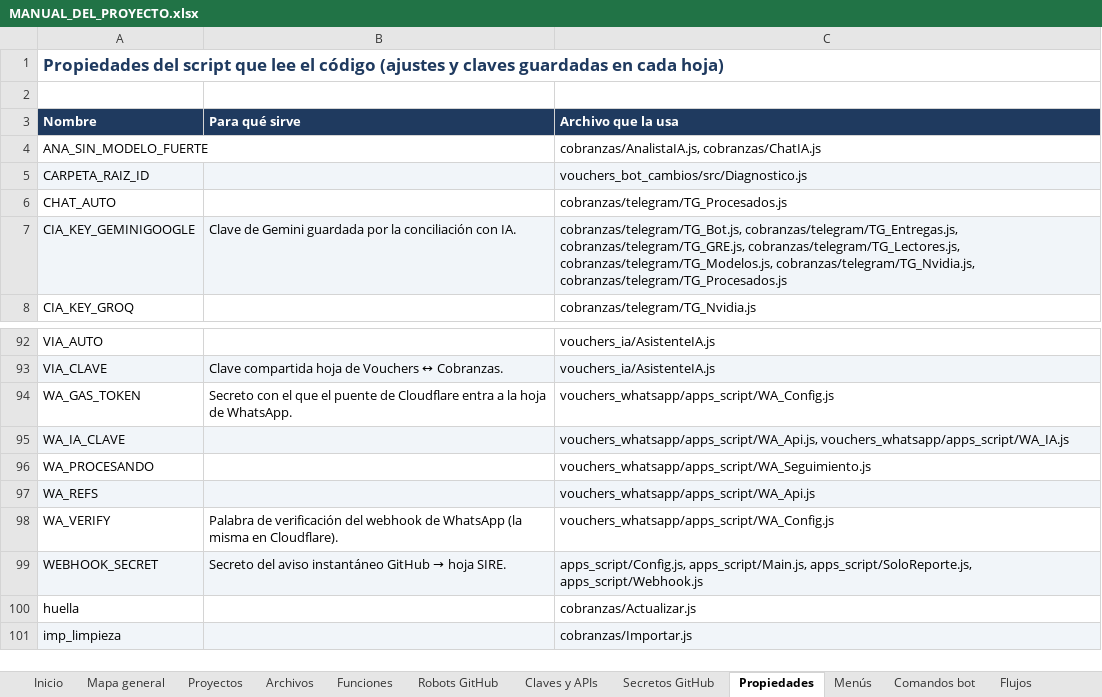
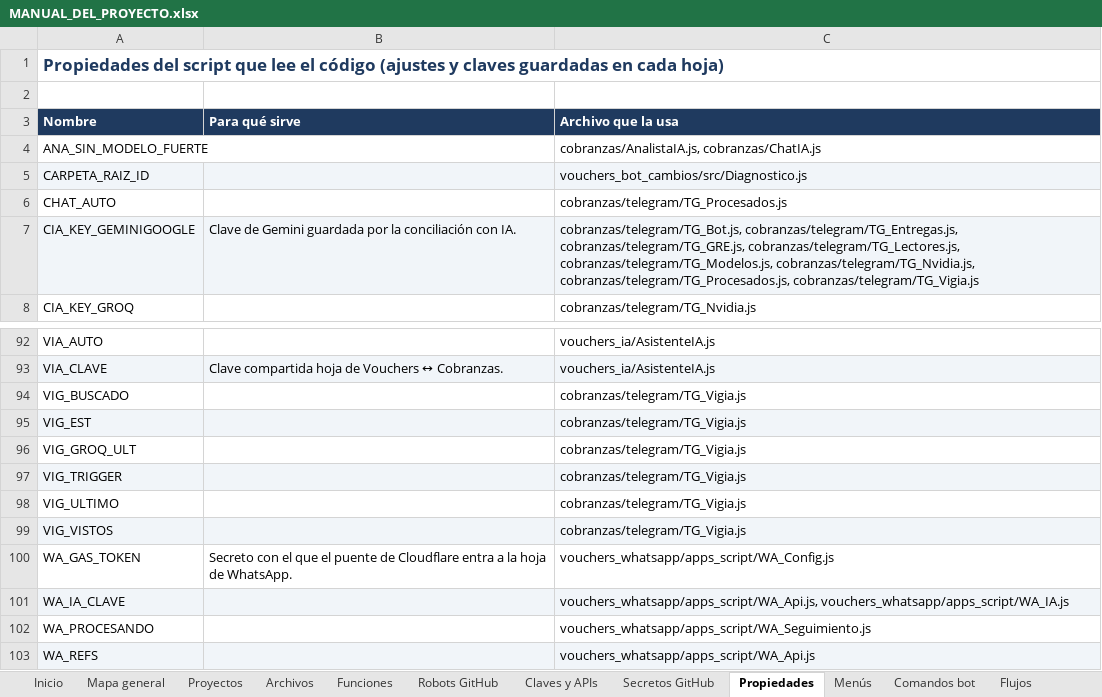
Before and after one commit to Aquivan/Claude, an Excel workbook: docs/MANUAL_DEL_PROYECTO.xlsx, sheet Propiedades, drawn as a sheet; only a part is shown, gaps mark what is left out; the shorter side is filled out with more unchanged rows; values as stored, in another font and other column widths than the file's, no borders; the diff names each change by its address in the sheet, - before the commit and + after, or states it on an @@ line.

```diff
--- a/docs/MANUAL_DEL_PROYECTO.xlsx (sheet Propiedades)
+++ b/docs/MANUAL_DEL_PROYECTO.xlsx (sheet Propiedades)
-C7 (Archivo que la usa): …cobranzas/telegram/TG_Modelos.js, cobranzas/telegram/TG_Nvidia.js, cobranzas/telegram/TG_Procesados.js
+C7 (Archivo que la usa): …cobranzas/telegram/TG_Modelos.js, cobranzas/telegram/TG_Nvidia.js, cobranzas/telegram/TG_Procesados.js, cobranzas/telegram/TG_Vigia.js
+row 94: VIG_BUSCADO |  | cobranzas/telegram/TG_Vigia.js
+row 95: VIG_EST |  | cobranzas/telegram/TG_Vigia.js
+row 96: VIG_GROQ_ULT |  | cobranzas/telegram/TG_Vigia.js
+row 97: VIG_TRIGGER |  | cobranzas/telegram/TG_Vigia.js
+row 98: VIG_ULTIMO |  | cobranzas/telegram/TG_Vigia.js
+row 99: VIG_VISTOS |  | cobranzas/telegram/TG_Vigia.js
```
Also changed, not shown: sheet Funciones, sheet Archivos, sheet Menús, sheet Historial, sheet Inicio, sheet Robots GitHub, 14 other files.
